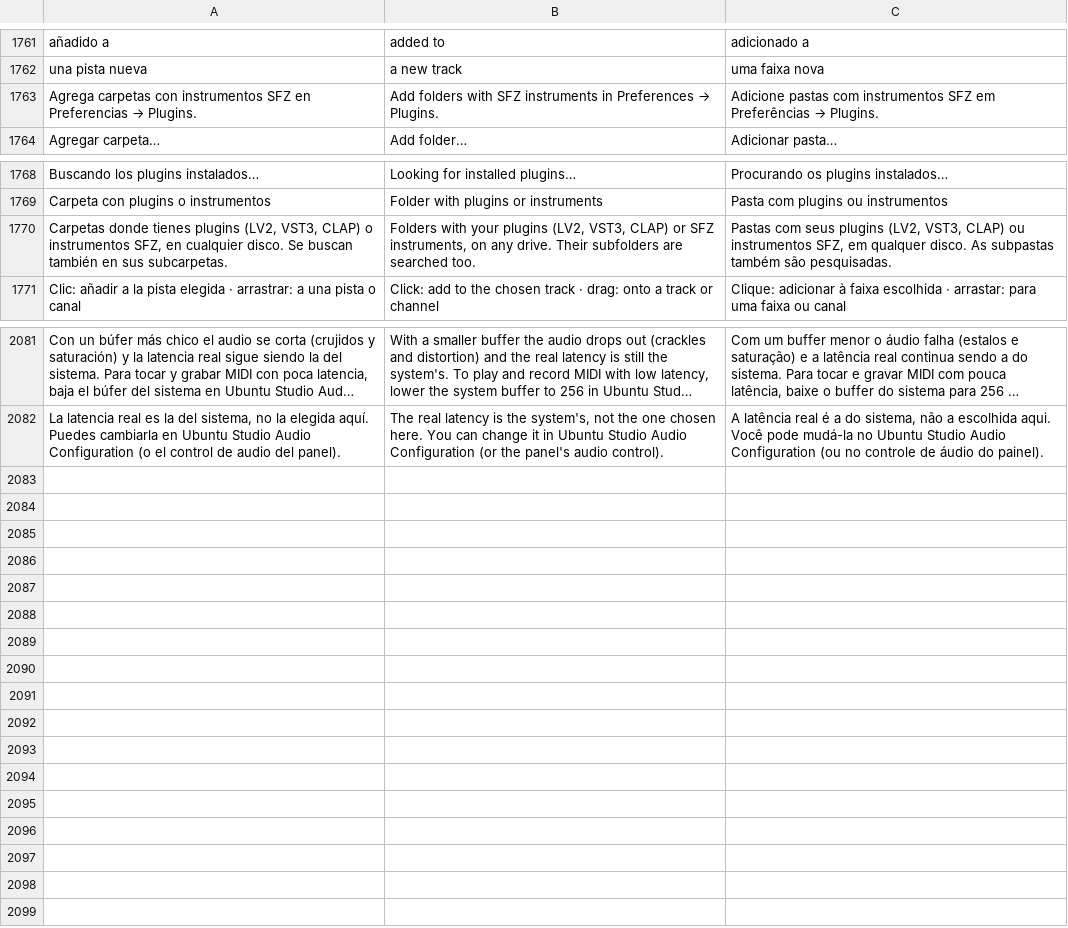
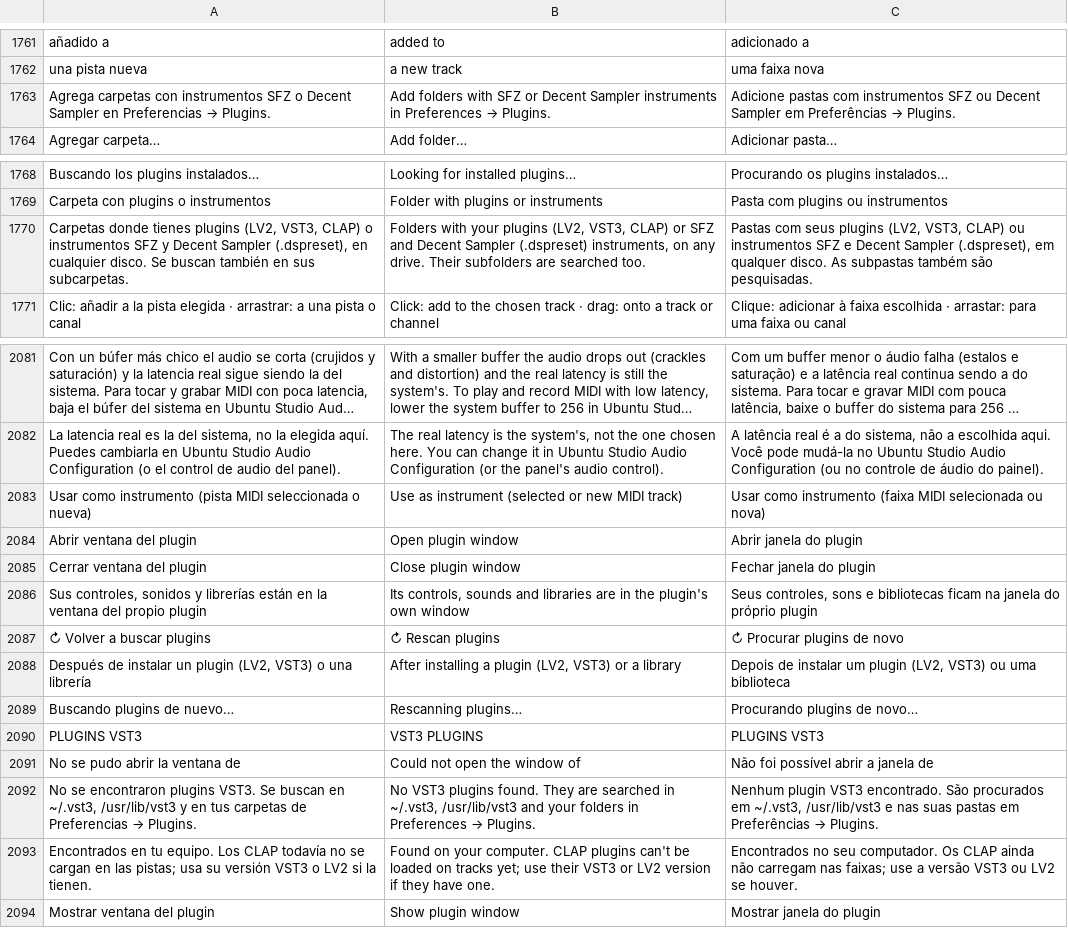
Before and after one commit to quantexpy69/quantumdaw, a TSV file: crates/app/src/i18n.tsv, drawn as a sheet; only a part is shown, gaps mark what is left out; long unchanged cells end in …; the diff names each change by its address in the sheet, - before the commit and + after, or states it on an @@ line.

Commit message:
Plugins VST3, librerías de Decent Sampler y volver a buscar plugins
- Plugins VST3 (efectos e instrumentos) en las pistas con vst3-host: catálogo desde moduleinfo.json
  sin cargar los plugins, ventana propia del plugin, estado guardado en el proyecto, pedidos de
  reinicio del plugin atendidos y espera acotada en el hilo de audio mientras la ventana lo usa.
- Lector nativo de presets de Decent Sampler (.dspreset): grupos activos, herencia de atributos,
  envolvente, loops, inicio y fin de muestra, variaciones y capas; las descargas de su tienda
  aparecen solas en Mis librerías.
- Botón para volver a buscar plugins en la biblioteca; VST3 en el menú de instrumentos y en la
  búsqueda.
- Duplicar una pista con plugins abre su propia copia de cada plugin.
- Empaquetado: libxcb para las ventanas de los plugins VST3.

```diff
--- a/crates/app/src/i18n.tsv
+++ b/crates/app/src/i18n.tsv
-A1763: …instrumentos SFZ en Preferencias…
+A1763: …instrumentos SFZ o Decent Sampler en Preferencias…
-B1763: …with SFZ instruments in…
+B1763: …with SFZ or Decent Sampler instruments in…
-C1763: …instrumentos SFZ em Preferências…
+C1763: …instrumentos SFZ ou Decent Sampler em Preferências…
-A1770: …o instrumentos SFZ, en cualquier…
+A1770: …o instrumentos SFZ y Decent Sampler (.dspreset), en cualquier…
-B1770: …or SFZ instruments, on…
+B1770: …or SFZ and Decent Sampler (.dspreset) instruments, on…
-C1770: …ou instrumentos SFZ, em qualquer…
+C1770: …ou instrumentos SFZ e Decent Sampler (.dspreset), em qualquer…
+row 2083: Usar como instrumento (pista MIDI seleccionada o nueva) | Use as instrument (selected or new MIDI track) | Usar como instrumento (faixa MIDI selecionada ou nova)
+row 2084: Abrir ventana del plugin | Open plugin window | Abrir janela do plugin
+row 2085: Cerrar ventana del plugin | Close plugin window | Fechar janela do plugin
+row 2086: Sus controles, sonidos y librerías están en la ventana del propio plugin | Its controls, sounds and libraries are in the plugin's own window | Seus controles, sons e bibliotecas ficam na janela do próprio plugin
+row 2087: ↻ Volver a buscar plugins | ↻ Rescan plugins | ↻ Procurar plugins de novo
+row 2088: Después de instalar un plugin (LV2, VST3) o una librería | After installing a plugin (LV2, VST3) or a library | Depois de instalar um plugin (LV2, VST3) ou uma biblioteca
+row 2089: Buscando plugins de nuevo… | Rescanning plugins… | Procurando plugins de novo…
+row 2090: PLUGINS VST3 | VST3 PLUGINS | PLUGINS VST3
+row 2091: No se pudo abrir la ventana de | Could not open the window of | Não foi possível abrir a janela de
+row 2092: No se encontraron plugins VST3. Se buscan en ~/.vst3, /usr/lib/vst3 y en tus carpetas de Preferencias → Plugins. | No VST3 plugins found. They are searched in ~/.vst3, /usr/lib/vst3 and your folders in Preferences → Plugins. | Nenhum plugin VST3 encontrado. São procurados em ~/.vst3, /usr/lib/vst3 e nas suas pastas em Preferências → Plugins.
+row 2093: Encontrados en tu equipo. Los CLAP todavía no se cargan en las pistas; usa su versión VST3 o LV2 si la tienen. | Found on your computer. CLAP plugins can't be loaded on tracks yet; use their VST3 or LV2 version if they have one. | Encontrados no seu computador. Os CLAP ainda não carregam nas faixas; use a versão VST3 ou LV2 se houver.
+row 2094: Mostrar ventana del plugin | Show plugin window | Mostrar janela do plugin
```
Also changed, not shown: 18 other files.
